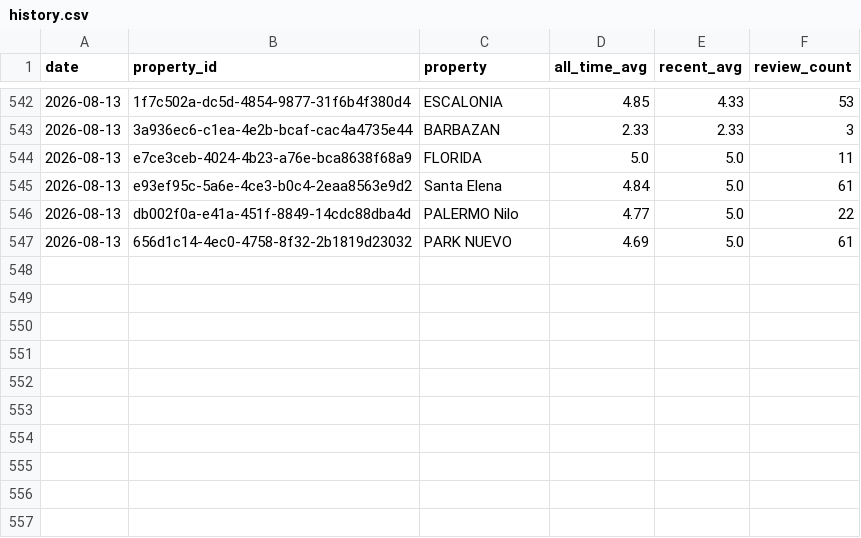
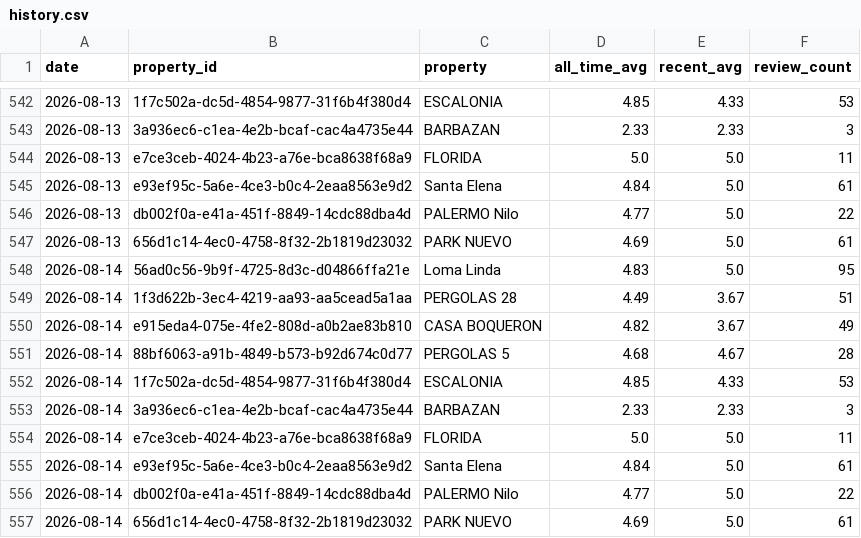
Before and after one commit to nielsmillenaar-tech/review-tracker, a CSV file: history.csv, drawn as a sheet; only a part is shown, gaps mark what is left out.

```diff
--- a/history.csv
+++ b/history.csv
@@ -547 +547,11 @@ date,property_id,property,all_time_avg,recent_avg,review_count
 2026-08-13,656d1c14-4ec0-4758-8f32-2b1819d23032,PARK NUEVO,4.69,5.0,61
+2026-08-14,56ad0c56-9b9f-4725-8d3c-d04866ffa21e,Loma Linda,4.83,5.0,95
+2026-08-14,1f3d622b-3ec4-4219-aa93-aa5cead5a1aa,PERGOLAS 28,4.49,3.67,51
+2026-08-14,e915eda4-075e-4fe2-808d-a0b2ae83b810,CASA BOQUERON,4.82,3.67,49
+2026-08-14,88bf6063-a91b-4849-b573-b92d674c0d77,PERGOLAS 5,4.68,4.67,28
+2026-08-14,1f7c502a-dc5d-4854-9877-31f6b4f380d4,ESCALONIA,4.85,4.33,53
+2026-08-14,3a936ec6-c1ea-4e2b-bcaf-cac4a4735e44,BARBAZAN,2.33,2.33,3
+2026-08-14,e7ce3ceb-4024-4b23-a76e-bca8638f68a9,FLORIDA,5.0,5.0,11
+2026-08-14,e93ef95c-5a6e-4ce3-b0c4-2eaa8563e9d2,Santa Elena,4.84,5.0,61
+2026-08-14,db002f0a-e41a-451f-8849-14cdc88dba4d,PALERMO Nilo,4.77,5.0,22
+2026-08-14,656d1c14-4ec0-4758-8f32-2b1819d23032,PARK NUEVO,4.69,5.0,61
```
Also changed, not shown: 1 other file.
